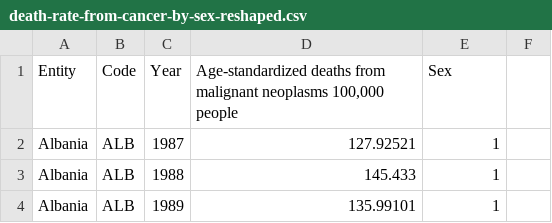
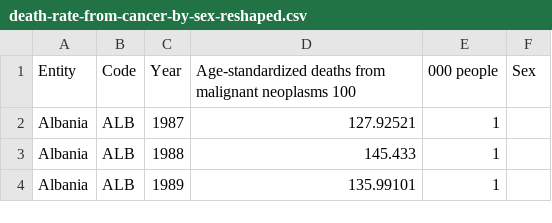
Before and after one commit to cchu0088/3179_Visualization-2, a CSV file: data/death-rate-from-cancer-by-sex-reshaped.csv, drawn as a sheet; only a part is shown.

```diff
--- a/data/death-rate-from-cancer-by-sex-reshaped.csv
+++ b/data/death-rate-from-cancer-by-sex-reshaped.csv
@@ -1,2 +1,2 @@
-Entity,Code,Year,"Age-standardized deaths from malignant neoplasms 100,000 people",Sex
+Entity,Code,Year,Age-standardized deaths from malignant neoplasms 100,000 people,Sex
 Albania,ALB,1987,127.92521,1
```
Also changed, not shown: 1 other file.
